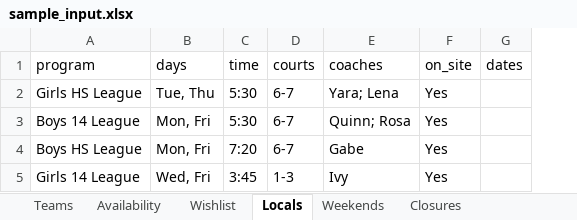
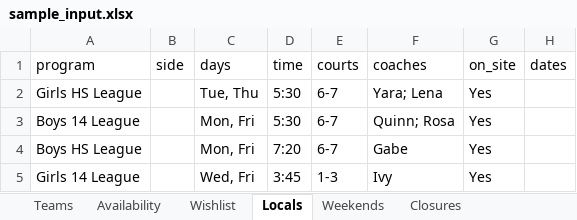
Before and after one commit to mam084/court-scheduler, an Excel workbook: data/sample_input.xlsx, sheet Locals, drawn as a sheet; values as stored, in another font and other column widths than the file's, no borders; the diff names each change by its address in the sheet, - before the commit and + after, or states it on an @@ line.

```diff
--- a/data/sample_input.xlsx (sheet Locals)
+++ b/data/sample_input.xlsx (sheet Locals)
+column B (side), empty
```
Also changed, not shown: other sheet tabs, 10 other files.
